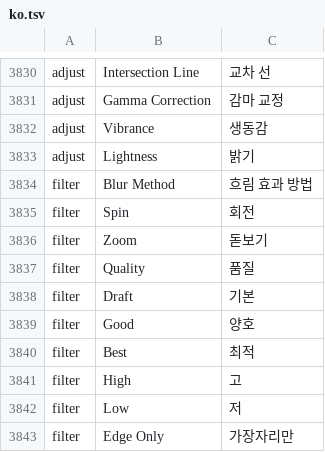
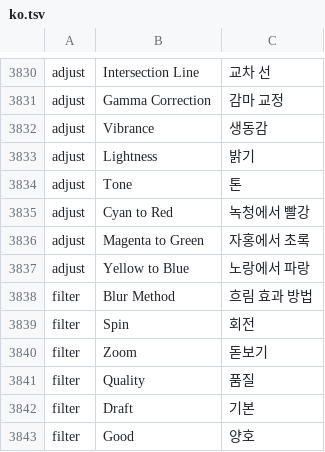
Before and after one commit to NK-Studio/prism, a TSV file: crates/ui-egui/src/i18n/ko.tsv, drawn as a sheet; only a part is shown, gaps mark what is left out; the shorter side is filled out with more unchanged rows; the diff names each change by its address in the sheet, - before the commit and + after, or states it on an @@ line.

```diff
--- a/crates/ui-egui/src/i18n/ko.tsv
+++ b/crates/ui-egui/src/i18n/ko.tsv
+row 3834: adjust | Tone | 톤
+row 3835: adjust | Cyan to Red | 녹청에서 빨강
+row 3836: adjust | Magenta to Green | 자홍에서 초록
+row 3837: adjust | Yellow to Blue | 노랑에서 파랑
```
Also changed, not shown: 4 other files.
